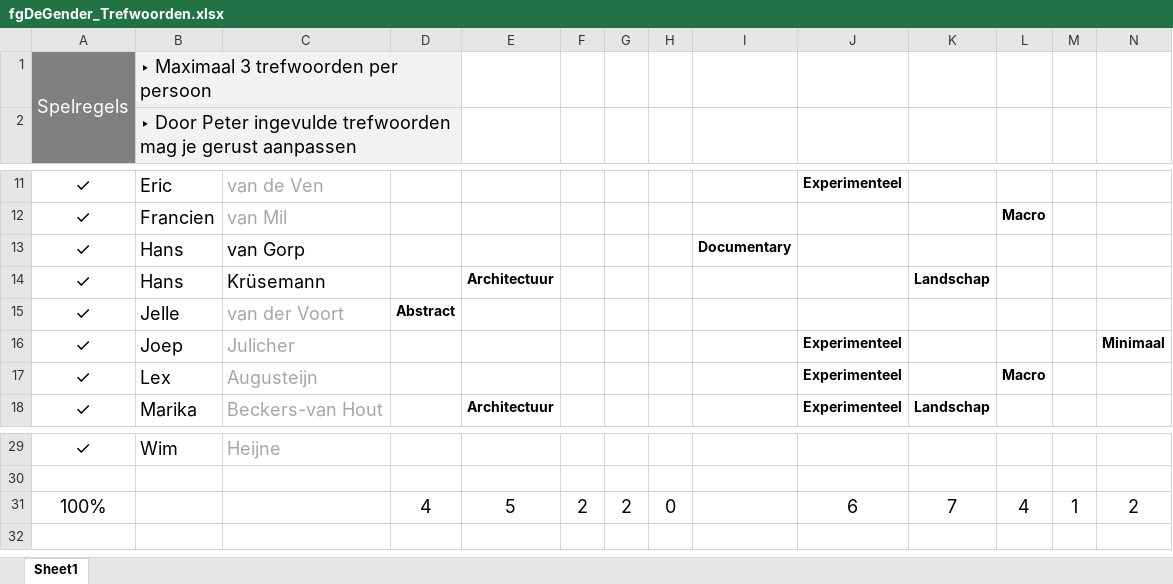
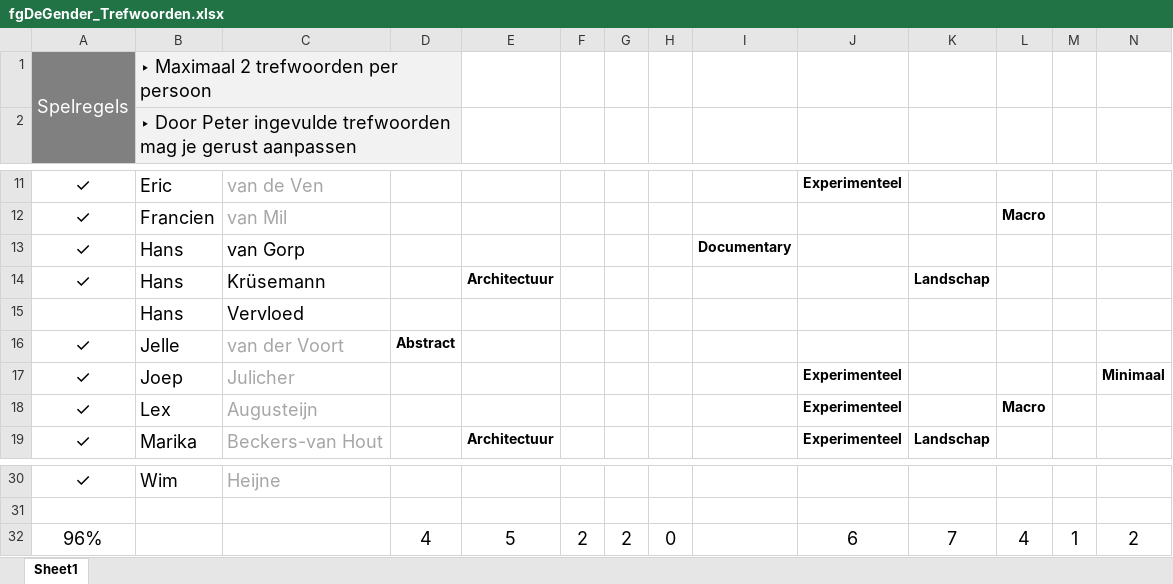
Before and after one commit to vdhamer/Photo-Club-Hub, an Excel workbook: JSON/fgDeGender_Trefwoorden.xlsx, sheet Sheet1, drawn as a sheet; only a part is shown, gaps mark what is left out; values as stored, in another font and other column widths than the file's, no borders; conditional formats and table styles not drawn; addresses are those after the commit; rows hold the shown columns only; the diff names each change by its address in the sheet, - before the commit and + after, or states it on an @@ line.

Commit message:
Moved all level3URLs for fgDeGender to their site.

```diff
--- a/JSON/fgDeGender_Trefwoorden.xlsx (sheet Sheet1)
+++ b/JSON/fgDeGender_Trefwoorden.xlsx (sheet Sheet1)
-B1: ‣ Maximaal 3 trefwoorden per persoon
+B1: ‣ Maximaal 2 trefwoorden per persoon
+row 15:  | Hans | Vervloed
-A32: 100%
+A32: 96%
```
Also changed, not shown: formulas that keep their value, 1 other file.
